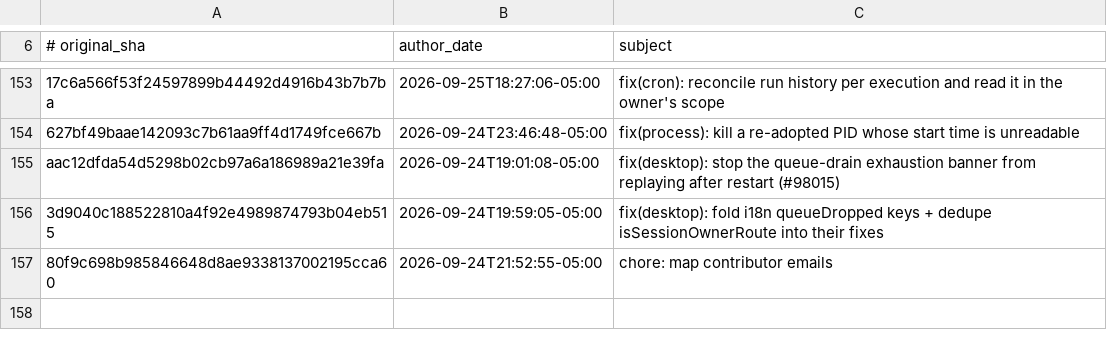
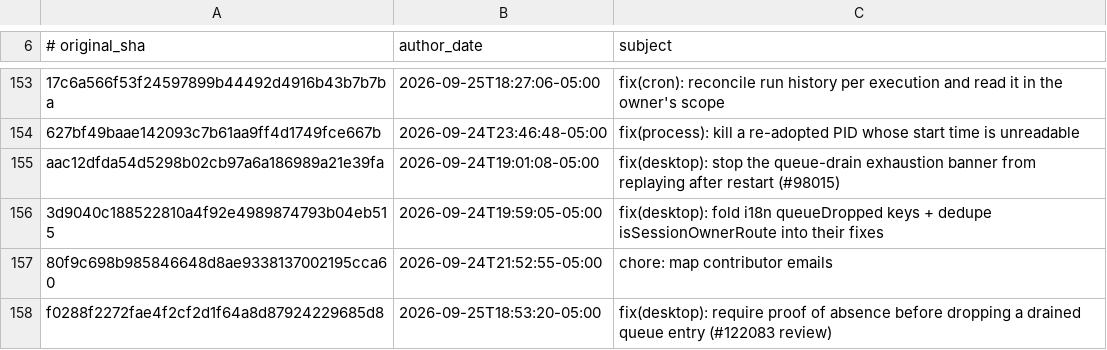
Before and after one commit to 012youngone/hermes-agent, a TSV file: contributors/reattributed.tsv, drawn as a sheet; only a part is shown, gaps mark what is left out; the diff names each change by its address in the sheet, - before the commit and + after, or states it on an @@ line.

Commit message:
chore(attribution): re-attribute f0288f2272 to OutThisLife
Original: f0288f2272fae4f2cf2d1f64a8d87924229685d8
Subject:  fix(desktop): require proof of absence before dropping a drained queue entry (#122083 review)

The original commit was authored as `Hermes Agent <agent@hermes.local>`,
an unverifiable address, so GitHub credited it to no one. This commit
restores attribution to its author; it changes no code.

Re-attributes: f0288f2272fae4f2cf2d1f64a8d87924229685d8

```diff
--- a/contributors/reattributed.tsv
+++ b/contributors/reattributed.tsv
+row 158: f0288f2272fae4f2cf2d1f64a8d87924229685d8 | 2026-09-25T18:53:20-05:00 | fix(desktop): require proof of absence before dropping a drained queue entry (#122083 review)
```
